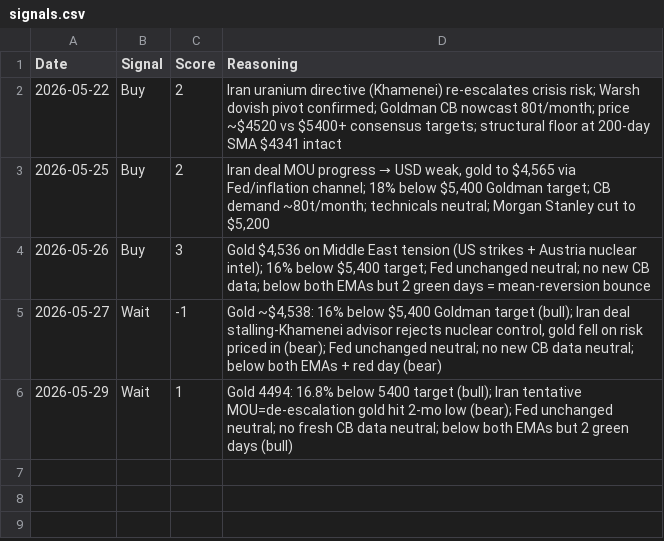
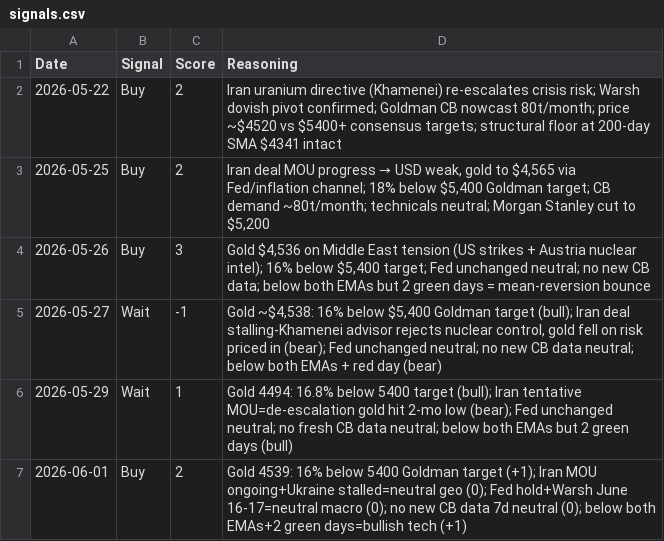
Before and after one commit to divyangshah97/gold-prediction-ai, a CSV file: signals/signals.csv, drawn as a sheet.

```diff
--- a/signals/signals.csv
+++ b/signals/signals.csv
@@ -6 +6,2 @@ Date,Signal,Score,Reasoning
 2026-05-29,Wait,1,Gold 4494: 16.8% below 5400 target (bull); Iran tentative MOU=de-escalation gold hit 2-mo low (bear); Fed unchanged neutral; no fresh CB data neutral; below both EMAs but 2 green days (bull)
+2026-06-01,Buy,2,Gold 4539: 16% below 5400 Goldman target (+1); Iran MOU ongoing+Ukraine stalled=neutral geo (0); Fed hold+Warsh June 16-17=neutral macro (0); no new CB data 7d neutral (0); below both EMAs+2 green days=bullish tech (+1)
```
Also changed, not shown: prices/prices.csv, 9 other files.
